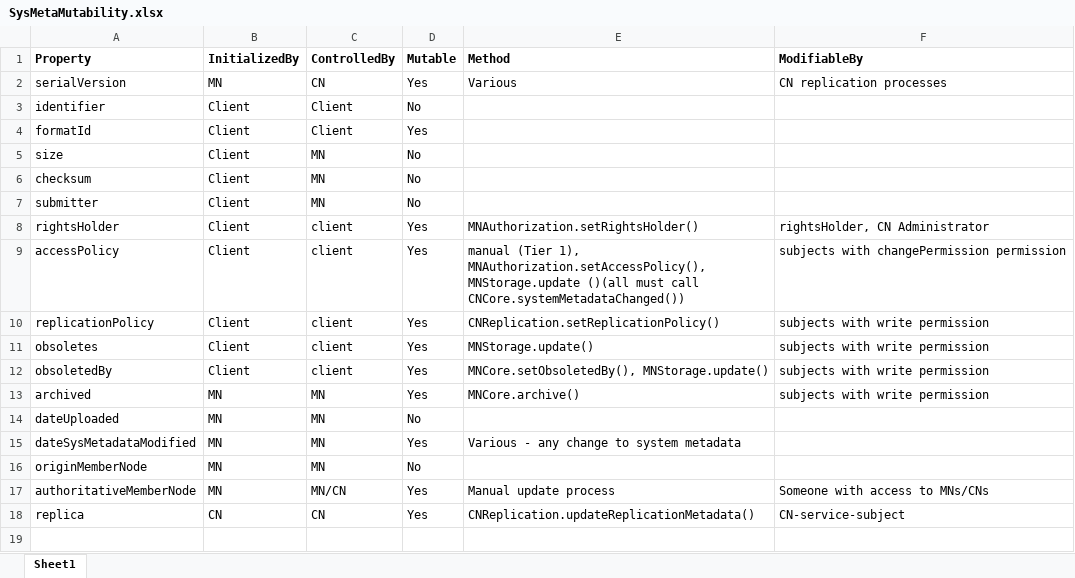
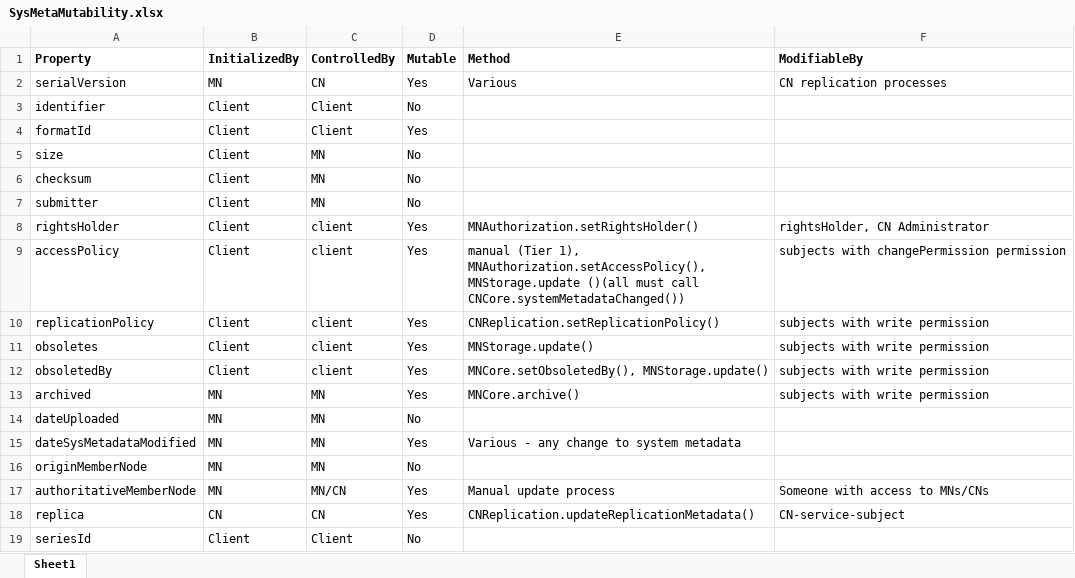
Before and after one commit to datadavev/DataONE_architecture, an Excel workbook: source/design/data/SysMetaMutability.xlsx, sheet Sheet1, drawn as a sheet; values as stored, in another font and other column widths than the file's, no borders; the diff names each change by its address in the sheet, - before the commit and + after, or states it on an @@ line.

Commit message:
Add the mutability about seriesId.

```diff
--- a/source/design/data/SysMetaMutability.xlsx (sheet Sheet1)
+++ b/source/design/data/SysMetaMutability.xlsx (sheet Sheet1)
+row 19: seriesId | Client | Client | No
```
